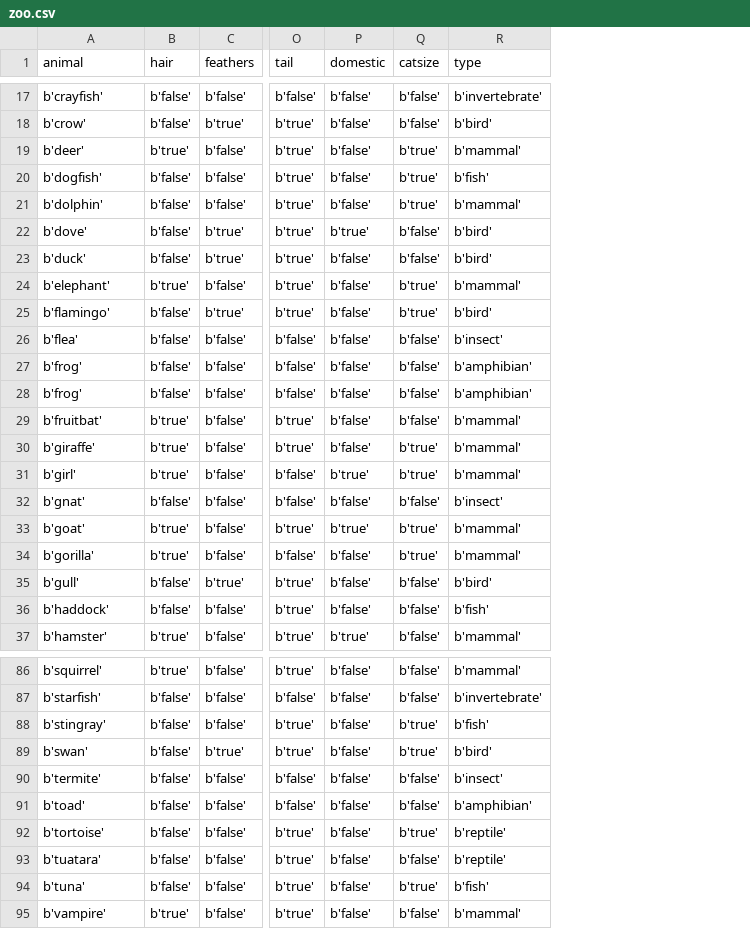
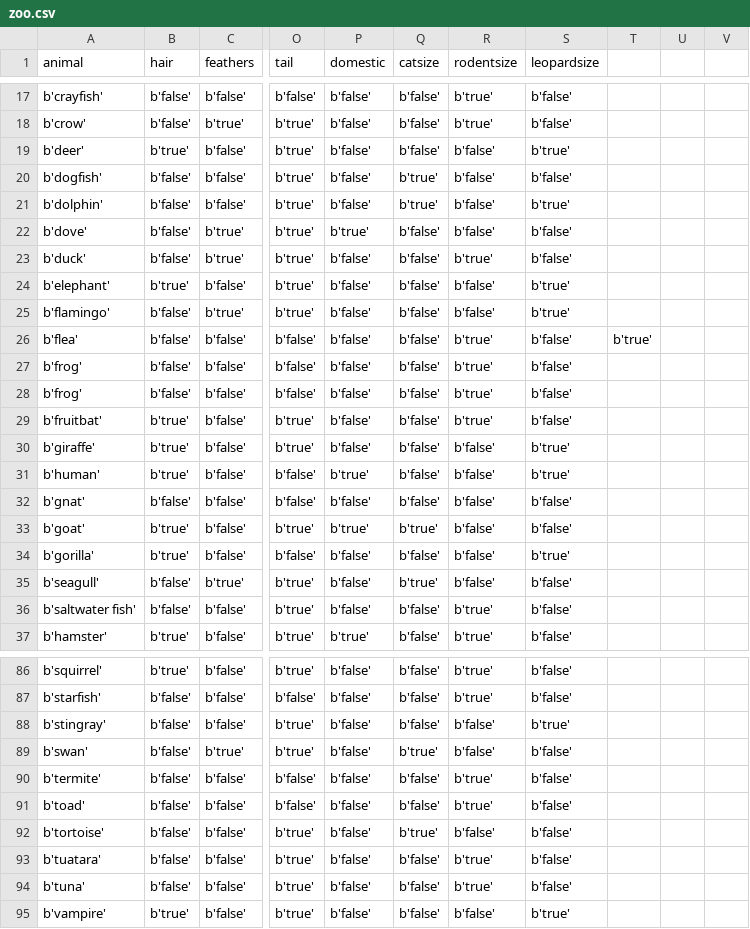
Before and after one commit to GDSC-IIITDMk/Fauna-Oracle-Quest, a CSV file: zoo.csv, drawn as a sheet; only a part is shown, gaps mark what is left out; removed rows and columns are numbered as before the commit, all else as after; the diff covers the shown part only; the diff names each change by its address in the sheet, - before the commit and + after, or states it on an @@ line.

```diff
--- a/zoo.csv
+++ b/zoo.csv
-column R (type), rows 17-37: b'invertebrate' | b'bird' | b'mammal' | b'fish' | b'mammal' | b'bird' | b'bird' | b'mammal' | b'bird' | b'insect' | b'amphibian' | b'amphibian' | b'mammal' | b'mammal' | b'mammal' | b'insect' | b'mammal' | b'mammal' | b'bird' | b'fish' | b'mammal'; rows 86-95: b'mammal' | b'invertebrate' | b'fish' | b'bird' | b'insect' | b'amphibian' | b'reptile' | b'reptile' | b'fish' | b'mammal'
+column R (rodentsize), rows 17-37: b'true' | b'true' | b'false' | b'false' | b'false' | b'false' | b'true' | b'false' | b'false' | b'true' | b'true' | b'true' | b'true' | b'false' | b'false' | b'false' | b'false' | b'false' | b'false' | b'true' | b'true'; rows 86-95: b'true' | b'true' | b'false' | b'false' | b'true' | b'true' | b'false' | b'true' | b'true' | b'false'
+column S (leopardsize), rows 17-37: b'false' | b'false' | b'true' | b'false' | b'true' | b'false' | b'false' | b'true' | b'true' | b'false' | b'false' | b'false' | b'false' | b'true' | b'true' | b'false' | b'false' | b'true' | b'false' | b'false' | b'false'; rows 86-95: b'false' | b'false' | b'true' | b'false' | b'false' | b'false' | b'false' | b'false' | b'false' | b'true'
+column T, row 26: b'true'
+column U, empty
+column V, empty
-Q19 (catsize): b'true'
+Q19 (catsize): b'false'
-Q24:Q25 (catsize): b'true'
+Q24:Q25 (catsize): b'false'
-Q30:Q31 (catsize): b'true'
+Q30:Q31 (catsize): b'false'
-A31 (animal): b'girl'
+A31 (animal): b'human'
-Q34 (catsize): b'true'
+Q34 (catsize): b'false'
-A35 (animal): b'gull'
+A35 (animal): b'seagull'
-Q35 (catsize): b'false'
+Q35 (catsize): b'true'
-A36 (animal): b'haddock'
+A36 (animal): b'saltwater fish'
-Q88 (catsize): b'true'
+Q88 (catsize): b'false'
-Q94 (catsize): b'true'
+Q94 (catsize): b'false'
```
Also changed, not shown: 18 edited cells elsewhere in this file, 1 other file.
